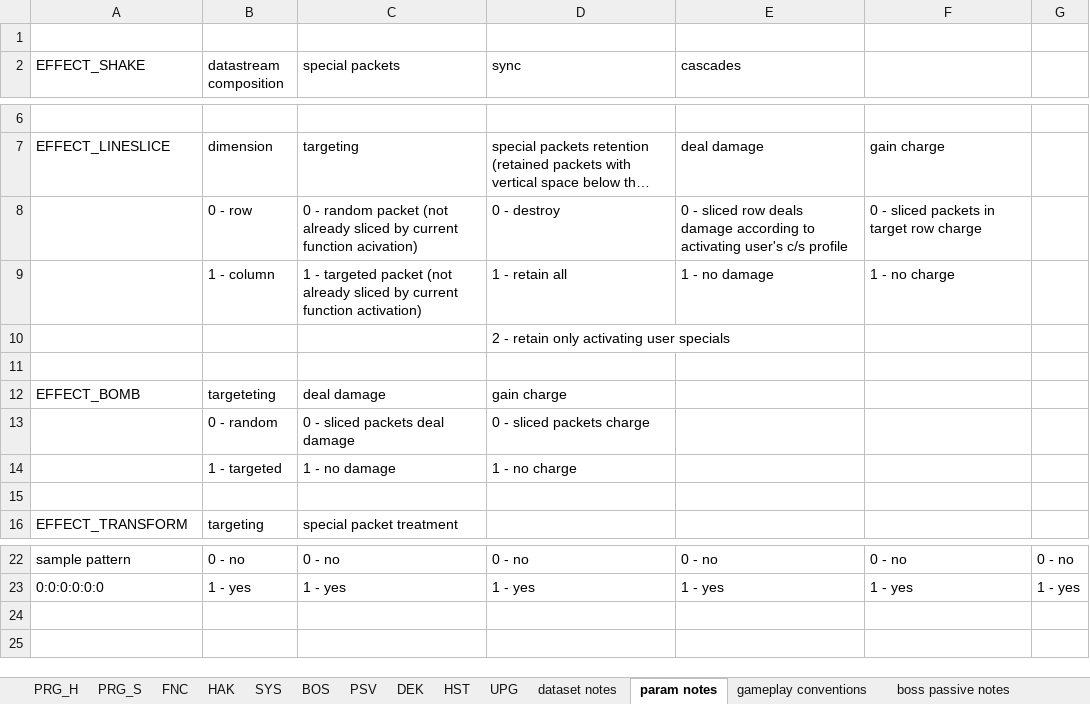
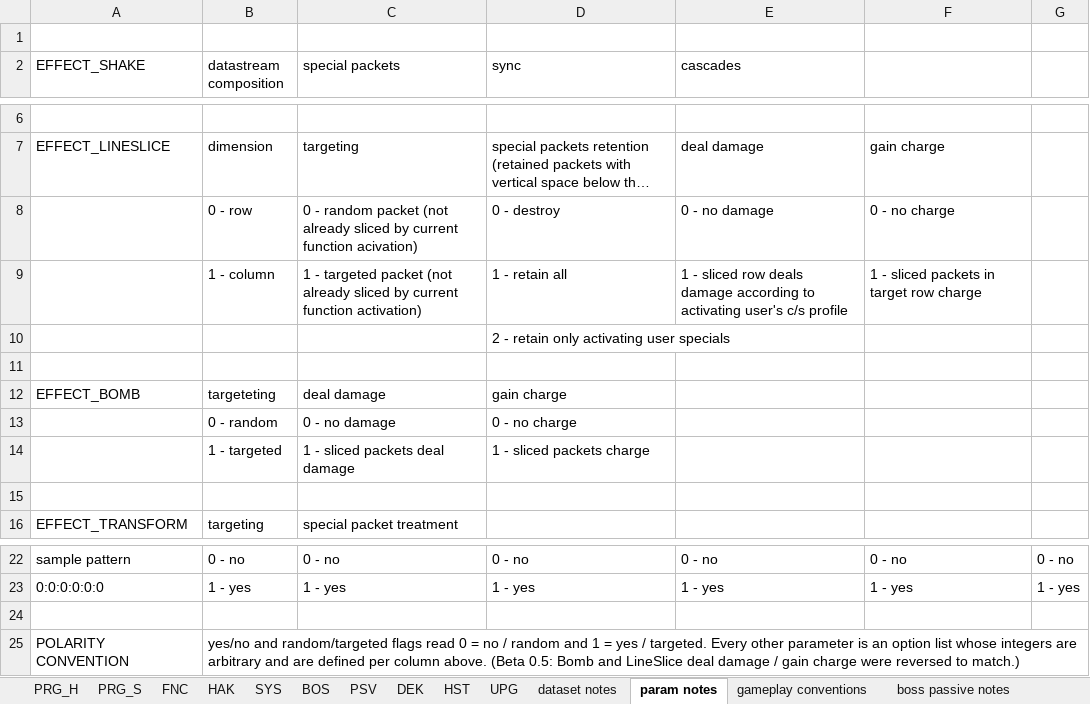
Before and after one commit to Sitwon/1C38R34KR, an Excel workbook: staging/breach-datastructures-working.xlsx, sheet param notes, drawn as a sheet; only a part is shown, gaps mark what is left out; long unchanged cells end in …; values as stored, in another font and other column widths than the file's, no borders; removed rows and columns are numbered as before the commit, all else as after; the diff names each change by its address in the sheet, - before the commit and + after, or states it on an @@ line.

```diff
--- a/staging/breach-datastructures-working.xlsx (sheet param notes)
+++ b/staging/breach-datastructures-working.xlsx (sheet param notes)
-E8 (cascades): 0 - sliced row deals damage according to activating user's c/s profile
+E8 (cascades): 0 - no damage
-F8: 0 - sliced packets in target row charge
+F8: 0 - no charge
-E9 (cascades): 1 - no damage
+E9 (cascades): 1 - sliced row deals damage according to activating user's c/s profile
-F9: 1 - no charge
+F9: 1 - sliced packets in target row charge
+row 13:  | 0 - random | 0 - no damage | 0 - no charge
-B14 (datastream composition): 0 - random
+B14 (datastream composition): 1 - targeted
-C14 (special packets): 0 - sliced packets deal damage
+C14 (special packets): 1 - sliced packets deal damage
-D14 (sync): 0 - sliced packets charge
+D14 (sync): 1 - sliced packets charge
-row 14:  | 1 - targeted | 1 - no damage | 1 - no charge
+row 24: (empty)
+row 25: POLARITY CONVENTION | yes/no and random/targeted flags read 0 = no / random and 1 = yes / targeted. Every other parameter is an option list whose integers are arbitrary and are defined per column above. (Beta 0.5: Bomb and LineSlice deal damage / gain charge were reversed to match.)
```
Also changed, not shown: sheet FNC, 15 other files.
